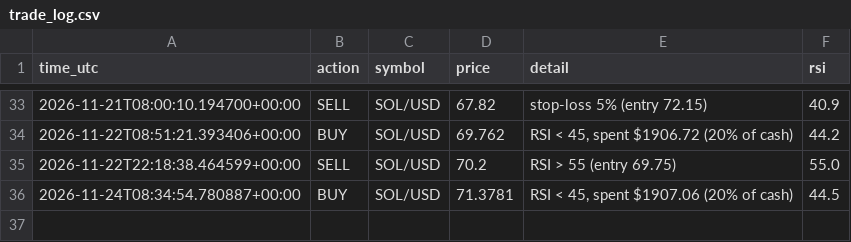
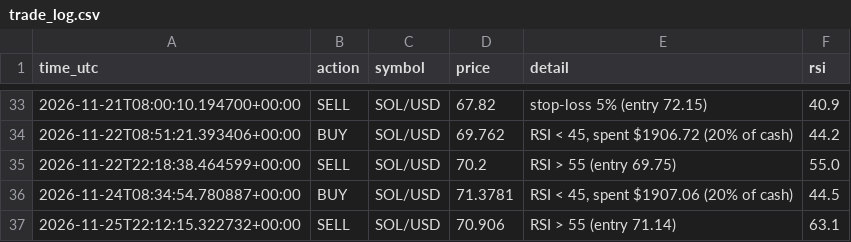
Before and after one commit to Vex-25/sol-bot, a CSV file: trade_log.csv, drawn as a sheet; only a part is shown, gaps mark what is left out; the diff names each change by its address in the sheet, - before the commit and + after, or states it on an @@ line.

Commit message:
Update trade log

```diff
--- a/trade_log.csv
+++ b/trade_log.csv
+row 37: 2026-11-25T22:12:15.322732+00:00 | SELL | SOL/USD | 70.906 | RSI > 55 (entry 71.14) | 63.1
```
